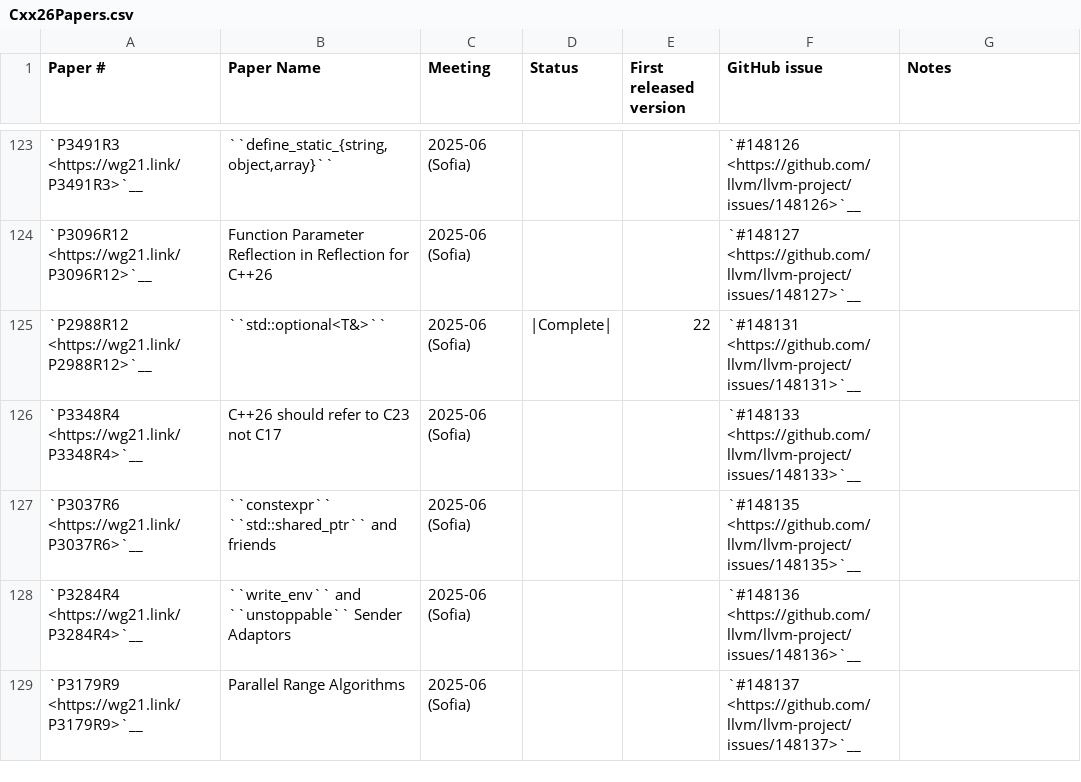
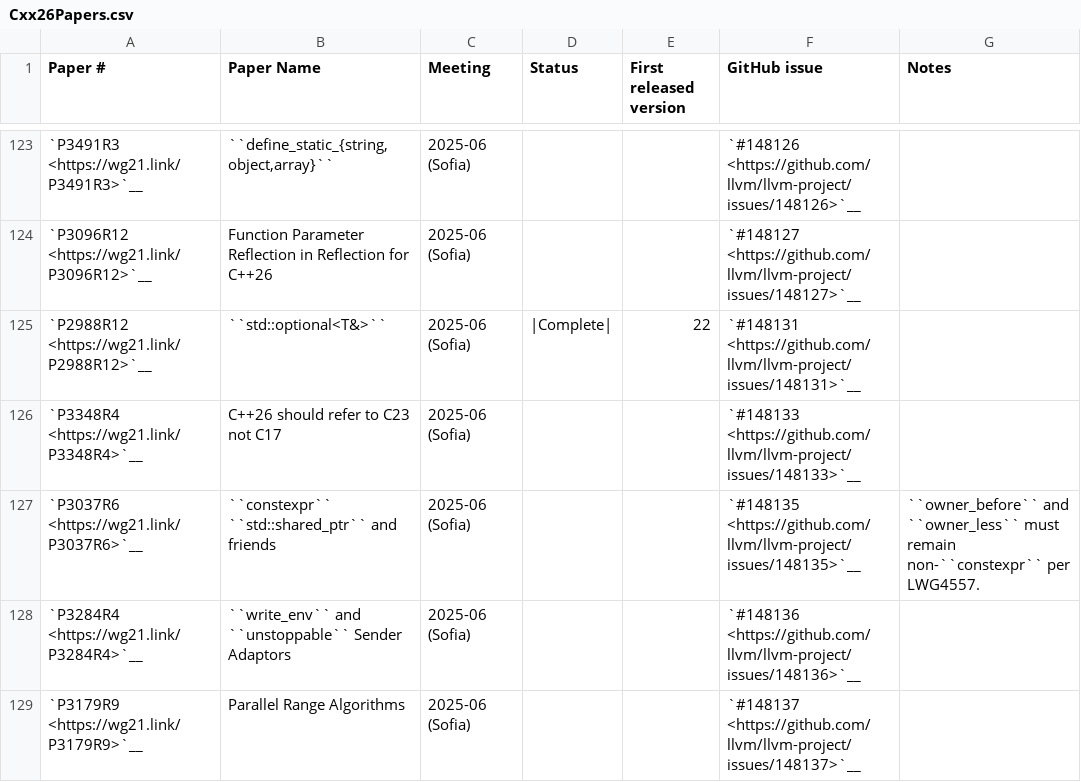
Before and after one commit to chromium-full-mirror/external_github.com_llvm_llvm-project_libcxx, a CSV file: docs/Status/Cxx26Papers.csv, drawn as a sheet; only a part is shown, gaps mark what is left out.

Commit message:
[libc++] LWG4557: Remove `constexpr` from `owner_less` and `owner_before` (#191534)
Closes #189885.

The implementation was already conformant. Adding status tracking
updates.

NOKEYCHECK=True
GitOrigin-RevId: 683ddb8369cfae6a4ffcd1db32de21e0023f3fdf

```diff
--- a/docs/Status/Cxx26Papers.csv
+++ b/docs/Status/Cxx26Papers.csv
@@ -126,3 +126,3 @@
 "`P3348R4 <https://wg21.link/P3348R4>`__","C++26 should refer to C23 not C17","2025-06 (Sofia)","","","`#148133 <https://github.com/llvm/llvm-project/issues/148133>`__",""
-"`P3037R6 <https://wg21.link/P3037R6>`__","``constexpr`` ``std::shared_ptr`` and friends","2025-06 (Sofia)","","","`#148135 <https://github.com/llvm/llvm-project/issues/148135>`__",""
+"`P3037R6 <https://wg21.link/P3037R6>`__","``constexpr`` ``std::shared_ptr`` and friends","2025-06 (Sofia)","","","`#148135 <https://github.com/llvm/llvm-project/issues/148135>`__","``owner_before`` and ``owner_less`` must remain non-``constexpr`` per LWG4557."
 "`P3284R4 <https://wg21.link/P3284R4>`__","``write_env`` and ``unstoppable`` Sender Adaptors","2025-06 (Sofia)","","","`#148136 <https://github.com/llvm/llvm-project/issues/148136>`__",""
```
Also changed, not shown: docs/Status/Cxx26Issues.csv.
